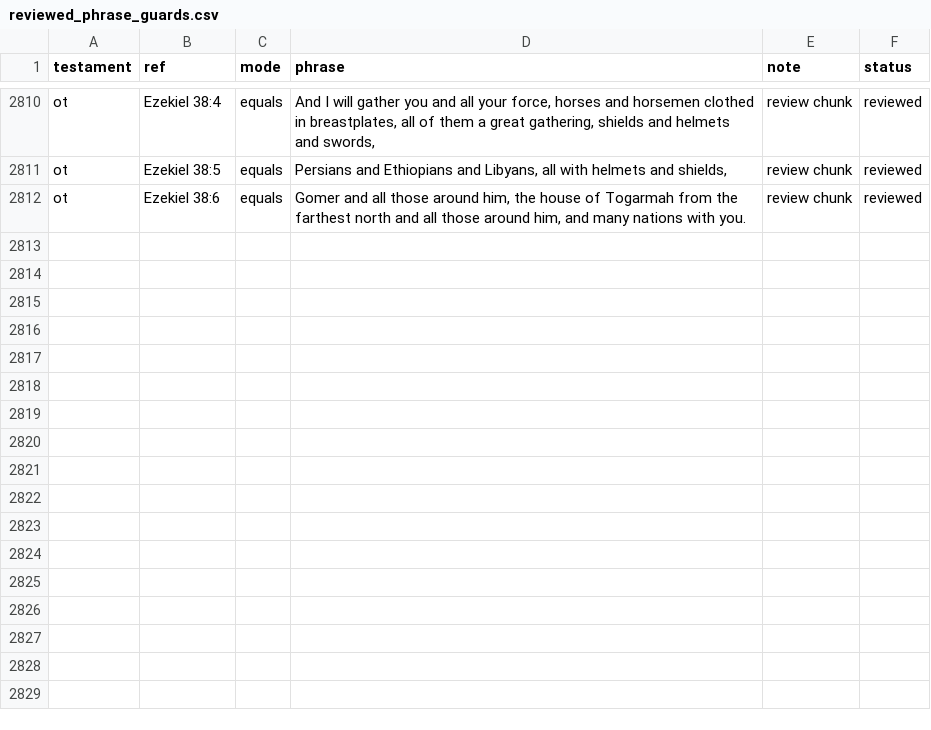
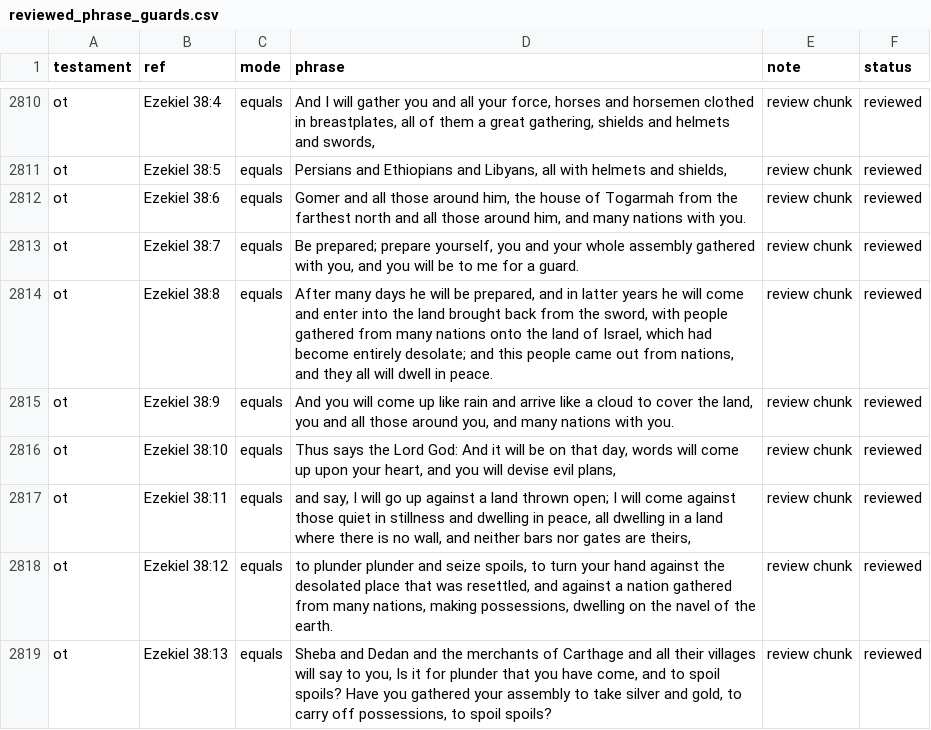
Before and after one commit to Biblejustin/LXX_Bible_Project, a CSV file: data/research/reviewed_phrase_guards.csv, drawn as a sheet; only a part is shown, gaps mark what is left out.

Commit message:
Review Ezekiel 38:7-13

```diff
--- a/data/research/reviewed_phrase_guards.csv
+++ b/data/research/reviewed_phrase_guards.csv
@@ -2812 +2812,8 @@ ot,Ezekiel 38:5,equals,"Persians and Ethiopians and Libyans, all with helmets an
 ot,Ezekiel 38:6,equals,"Gomer and all those around him, the house of Togarmah from the farthest north and all those around him, and many nations with you.",review chunk,reviewed
+ot,Ezekiel 38:7,equals,"Be prepared; prepare yourself, you and your whole assembly gathered with you, and you will be to me for a guard.",review chunk,reviewed
+ot,Ezekiel 38:8,equals,"After many days he will be prepared, and in latter years he will come and enter into the land brought back from the sword, with people gathered from many nations onto the land of Israel, which had become entirely desolate; and this people came out from nations, and they all will dwell in peace.",review chunk,reviewed
+ot,Ezekiel 38:9,equals,"And you will come up like rain and arrive like a cloud to cover the land, you and all those around you, and many nations with you.",review chunk,reviewed
+ot,Ezekiel 38:10,equals,"Thus says the Lord God: And it will be on that day, words will come up upon your heart, and you will devise evil plans,",review chunk,reviewed
+ot,Ezekiel 38:11,equals,"and say, I will go up against a land thrown open; I will come against those quiet in stillness and dwelling in peace, all dwelling in a land where there is no wall, and neither bars nor gates are theirs,",review chunk,reviewed
+ot,Ezekiel 38:12,equals,"to plunder plunder and seize spoils, to turn your hand against the desolated place that was resettled, and against a nation gathered from many nations, making possessions, dwelling on the navel of the earth.",review chunk,reviewed
+ot,Ezekiel 38:13,equals,"Sheba and Dedan and the merchants of Carthage and all their villages will say to you, Is it for plunder that you have come, and to spoil spoils? Have you gathered your assembly to take silver and gold, to carry off possessions, to spoil spoils?",review chunk,reviewed
```
Also changed, not shown: 4 other files.
